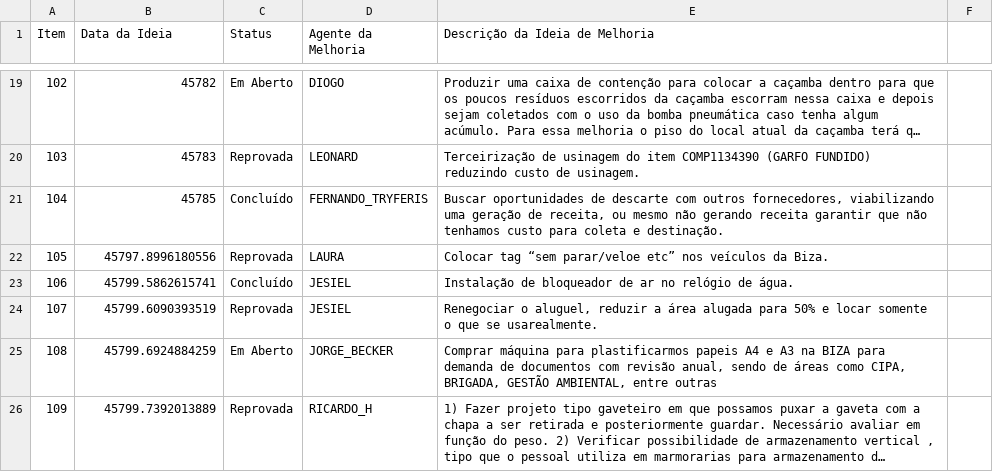
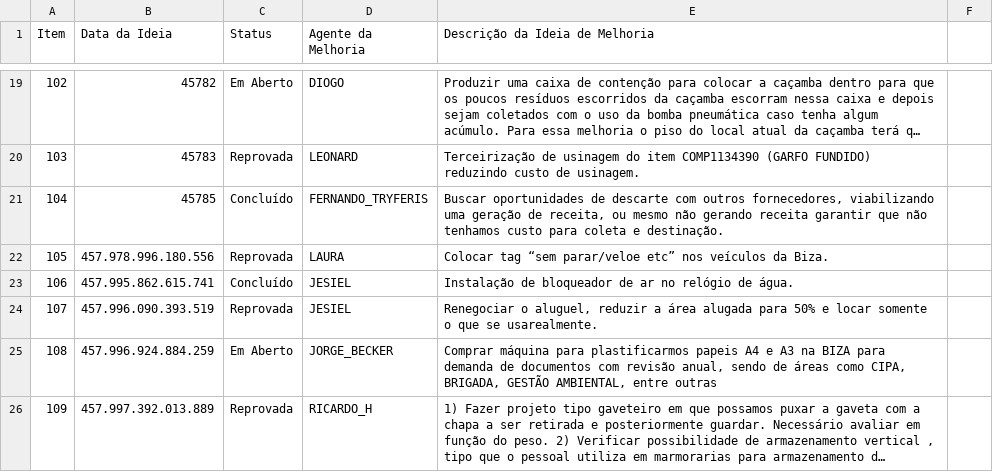
Before and after one commit to SGIBIZA/Catalogo-BIZA, a CSV file: FOR.BIZA.SGI.csv, drawn as a sheet; only a part is shown, gaps mark what is left out; long unchanged cells end in …; the diff covers the shown part only; the diff names each change by its address in the sheet, - before the commit and + after, or states it on an @@ line.

```diff
--- a/FOR.BIZA.SGI.csv
+++ b/FOR.BIZA.SGI.csv
-B22 (Data da Ideia): 45797.8996180556
+B22 (Data da Ideia): 457.978.996.180.556
-B23 (Data da Ideia): 45799.5862615741
+B23 (Data da Ideia): 457.995.862.615.741
-B24 (Data da Ideia): 45799.6090393519
+B24 (Data da Ideia): 457.996.090.393.519
-B25 (Data da Ideia): 45799.6924884259
+B25 (Data da Ideia): 457.996.924.884.259
-B26 (Data da Ideia): 45799.7392013889
+B26 (Data da Ideia): 457.997.392.013.889
```
Also changed, not shown: 8 removed rows and 28 edited cells elsewhere in this file, 2 other files.
